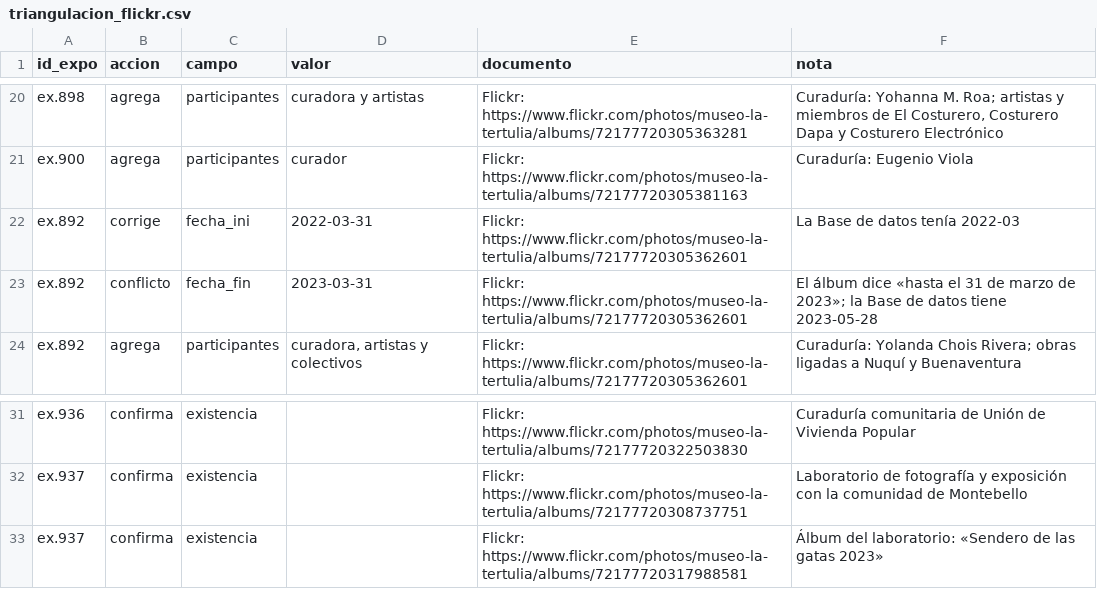
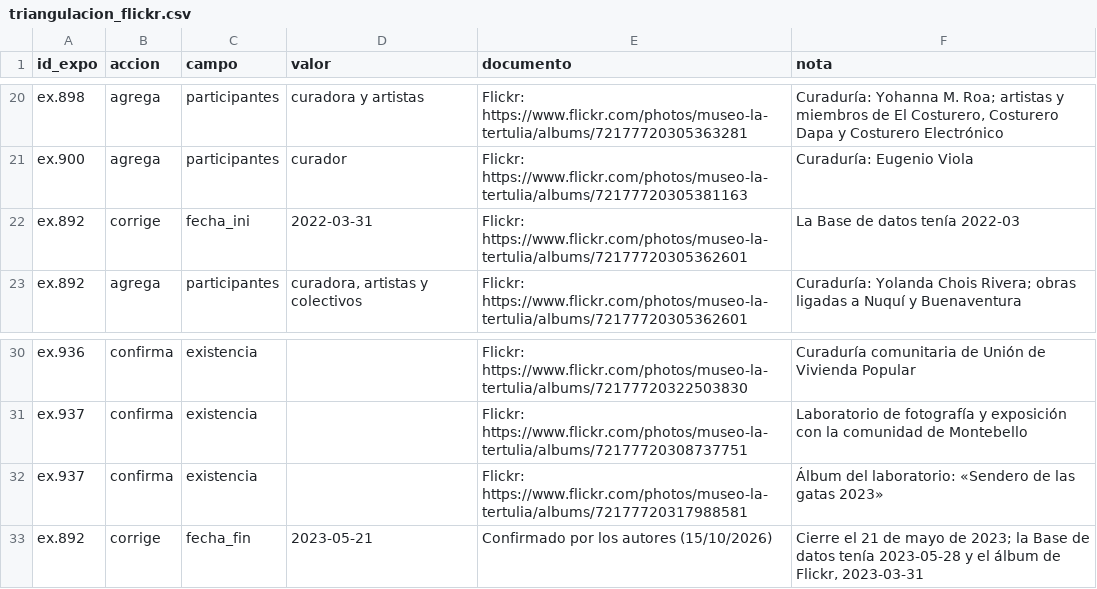
Before and after one commit to clockgatonegro/MLT-web, a CSV file: scripts/fuentes/triangulacion_flickr.csv, drawn as a sheet; only a part is shown, gaps mark what is left out.

```diff
--- a/scripts/fuentes/triangulacion_flickr.csv
+++ b/scripts/fuentes/triangulacion_flickr.csv
@@ -22,3 +22,2 @@ ex.900,agrega,participantes,curador,Flickr: https://www.flickr.com/photos/museo-
 ex.892,corrige,fecha_ini,2022-03-31,Flickr: https://www.flickr.com/photos/museo-la-tertulia/albums/72177720305362601,La Base de datos tenía 2022-03
-ex.892,conflicto,fecha_fin,2023-03-31,Flickr: https://www.flickr.com/photos/museo-la-tertulia/albums/72177720305362601,El álbum dice «hasta el 31 de marzo de 2023»; la Base de datos tiene 2023-05-28
 ex.892,agrega,participantes,"curadora, artistas y colectivos",Flickr: https://www.flickr.com/photos/museo-la-tertulia/albums/72177720305362601,Curaduría: Yolanda Chois Rivera; obras ligadas a Nuquí y Buenaventura
@@ -33 +32,2 @@ ex.937,confirma,existencia,,Flickr: https://www.flickr.com/photos/museo-la-tertu
 ex.937,confirma,existencia,,Flickr: https://www.flickr.com/photos/museo-la-tertulia/albums/72177720317988581,Álbum del laboratorio: «Sendero de las gatas 2023»
+ex.892,corrige,fecha_fin,2023-05-21,Confirmado por los autores (15/10/2026),"Cierre el 21 de mayo de 2023; la Base de datos tenía 2023-05-28 y el álbum de Flickr, 2023-03-31"
```
Also changed, not shown: data/conflictos_cactus.csv, data/exposiciones.csv, 2 other files.
